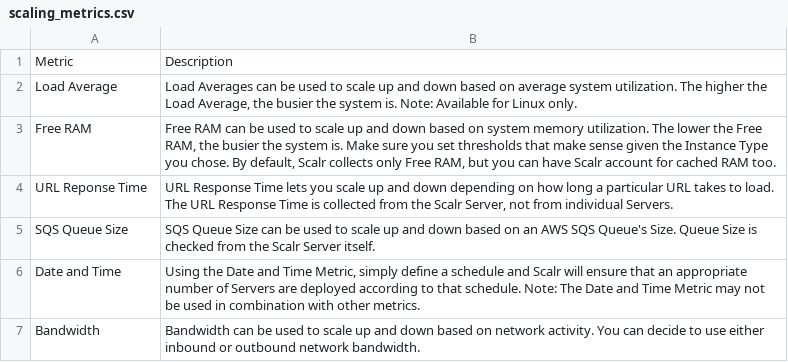
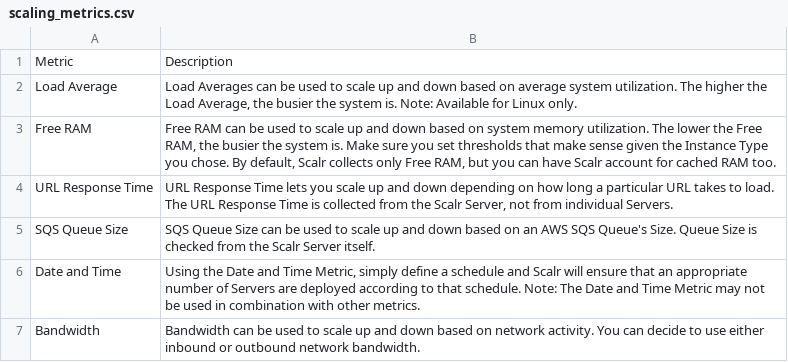
Before and after one commit to vijaybirru/documentation, a CSV file: scaling/csv/scaling_metrics.csv, drawn as a sheet.

```diff
--- a/scaling/csv/scaling_metrics.csv
+++ b/scaling/csv/scaling_metrics.csv
@@ -3,3 +3,3 @@ Load Average,"Load Averages can be used to scale up and down based on average sy
 Free RAM,"Free RAM can be used to scale up and down based on system memory utilization. The lower the Free RAM, the busier the system is. Make sure you set thresholds that make sense given the Instance Type you chose. By default, Scalr collects only Free RAM, but you can have Scalr account for cached RAM too."
-URL Reponse Time,"URL Response Time lets you scale up and down depending on how long a particular URL takes to load. The URL Response Time is collected from the Scalr Server, not from individual Servers."
+URL Response Time,"URL Response Time lets you scale up and down depending on how long a particular URL takes to load. The URL Response Time is collected from the Scalr Server, not from individual Servers."
 SQS Queue Size,SQS Queue Size can be used to scale up and down based on an AWS SQS Queue's Size. Queue Size is checked from the Scalr Server itself.
```
Also changed, not shown: 1 other file.
